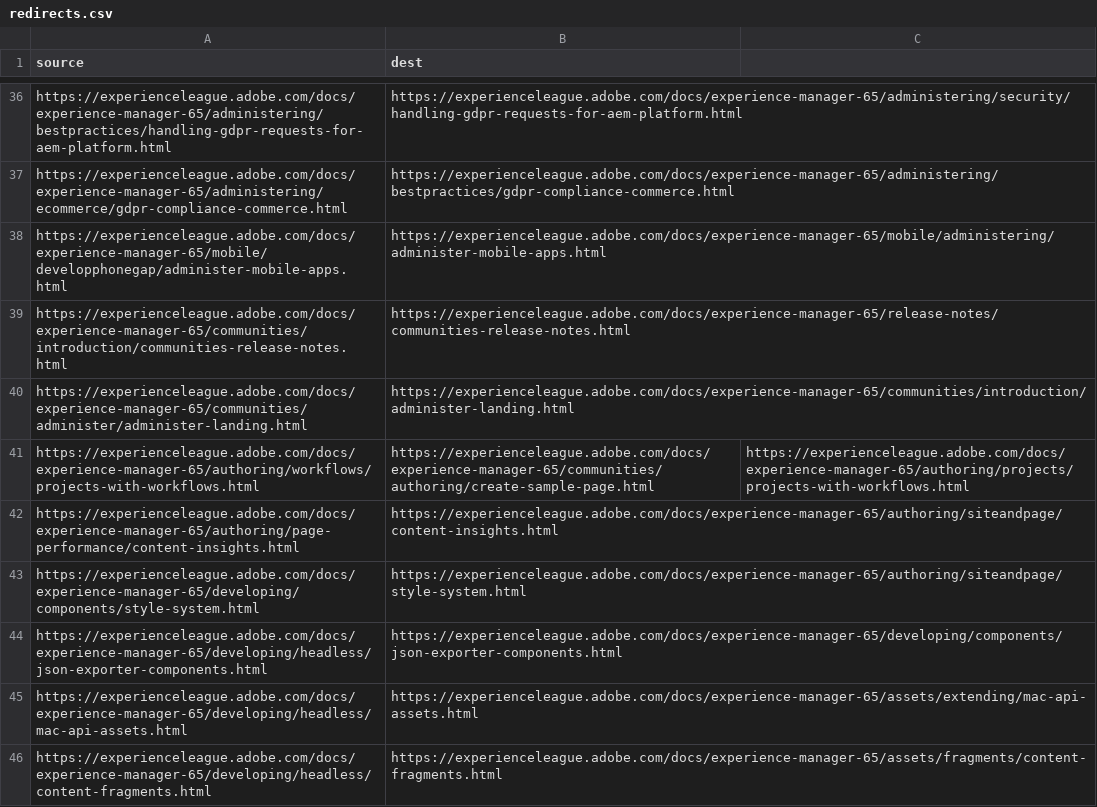
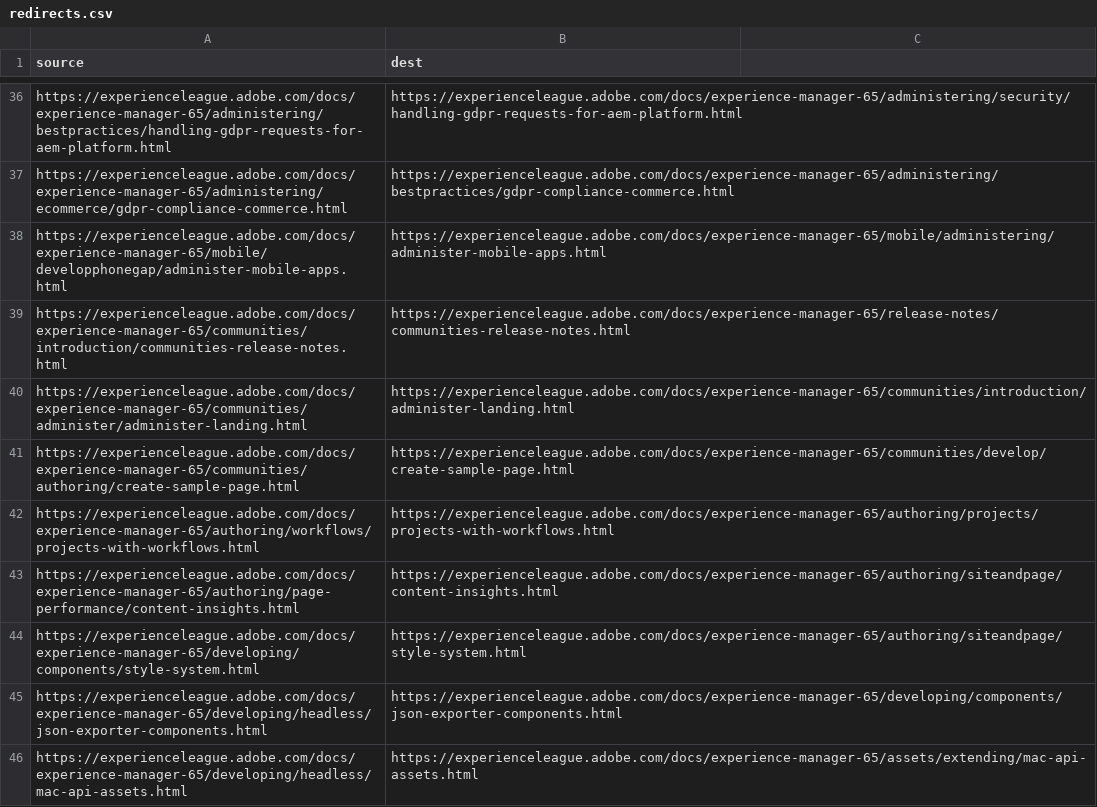
Before and after one commit to AdobeDocs/experience-manager-65.en, a CSV file: redirects.csv, drawn as a sheet; only a part is shown, gaps mark what is left out; the shorter side is filled out with more unchanged rows.

Commit message:
Fixed missing redirect

```diff
--- a/redirects.csv
+++ b/redirects.csv
@@ -40,3 +40,4 @@ https://experienceleague.adobe.com/docs/experience-manager-65/communities/introd
 https://experienceleague.adobe.com/docs/experience-manager-65/communities/administer/administer-landing.html,https://experienceleague.adobe.com/docs/experience-manager-65/communities/introduction/administer-landing.html
-https://experienceleague.adobe.com/docs/experience-manager-65/authoring/workflows/projects-with-workflows.html,https://experienceleague.adobe.com/docs/experience-manager-65/communities/authoring/create-sample-page.html,https://experienceleague.adobe.com/docs/experience-manager-65/authoring/projects/projects-with-workflows.html
+https://experienceleague.adobe.com/docs/experience-manager-65/communities/authoring/create-sample-page.html,https://experienceleague.adobe.com/docs/experience-manager-65/communities/develop/create-sample-page.html
+https://experienceleague.adobe.com/docs/experience-manager-65/authoring/workflows/projects-with-workflows.html,https://experienceleague.adobe.com/docs/experience-manager-65/authoring/projects/projects-with-workflows.html
 https://experienceleague.adobe.com/docs/experience-manager-65/authoring/page-performance/content-insights.html,https://experienceleague.adobe.com/docs/experience-manager-65/authoring/siteandpage/content-insights.html
```
